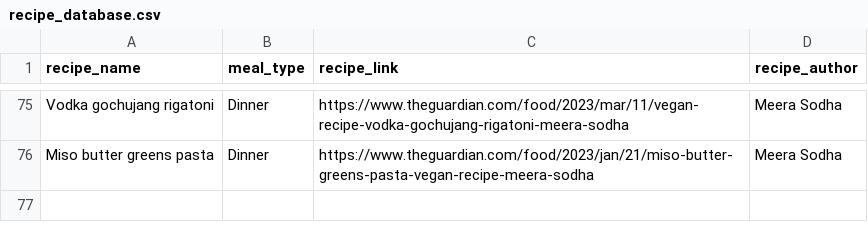
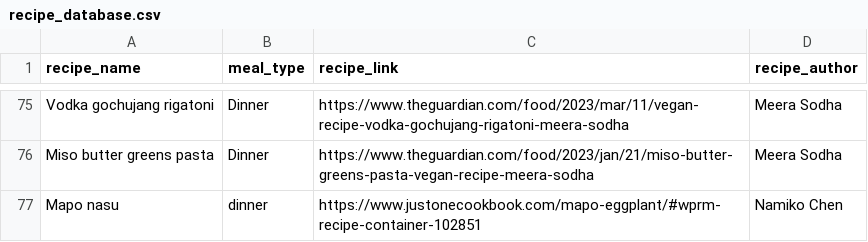
Before and after one commit to jbrownCDDO/recipe-finder, a CSV file: recipe_database.csv, drawn as a sheet; only a part is shown, gaps mark what is left out.

```diff
--- a/recipe_database.csv
+++ b/recipe_database.csv
@@ -76 +76,2 @@ Vodka gochujang rigatoni,Dinner,https://www.theguardian.com/food/2023/mar/11/veg
 Miso butter greens pasta,Dinner,https://www.theguardian.com/food/2023/jan/21/miso-butter-greens-pasta-vegan-recipe-meera-sodha,Meera Sodha
+Mapo nasu,dinner,https://www.justonecookbook.com/mapo-eggplant/#wprm-recipe-container-102851,Namiko Chen
```
